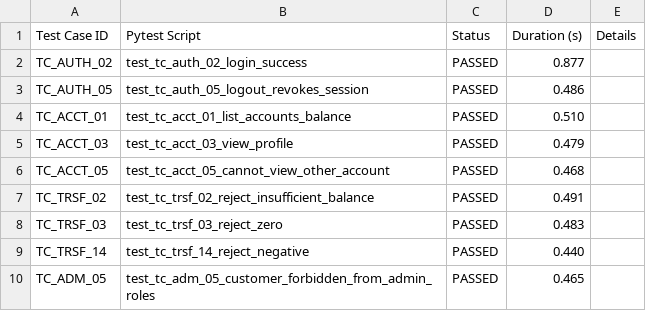
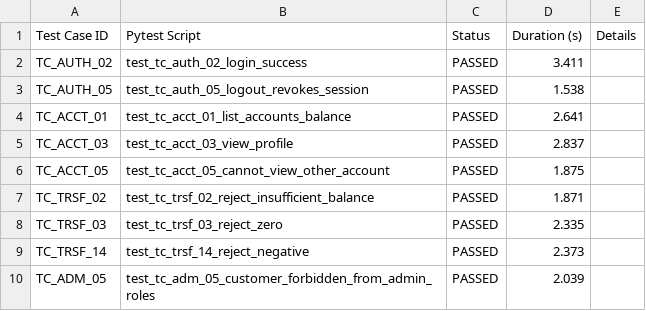
Before and after one commit to KuroNekoW/Online-banking-app, a CSV file: automation testing/reports/automation_basic.csv, drawn as a sheet.

```diff
--- a/automation testing/reports/automation_basic.csv
+++ b/automation testing/reports/automation_basic.csv
@@ -1,10 +1,10 @@
 Test Case ID,Pytest Script,Status,Duration (s),Details
-TC_AUTH_02,test_tc_auth_02_login_success,PASSED,0.877,
-TC_AUTH_05,test_tc_auth_05_logout_revokes_session,PASSED,0.486,
-TC_ACCT_01,test_tc_acct_01_list_accounts_balance,PASSED,0.510,
-TC_ACCT_03,test_tc_acct_03_view_profile,PASSED,0.479,
-TC_ACCT_05,test_tc_acct_05_cannot_view_other_account,PASSED,0.468,
-TC_TRSF_02,test_tc_trsf_02_reject_insufficient_balance,PASSED,0.491,
-TC_TRSF_03,test_tc_trsf_03_reject_zero,PASSED,0.483,
-TC_TRSF_14,test_tc_trsf_14_reject_negative,PASSED,0.440,
-TC_ADM_05,test_tc_adm_05_customer_forbidden_from_admin_roles,PASSED,0.465,
+TC_AUTH_02,test_tc_auth_02_login_success,PASSED,3.411,
+TC_AUTH_05,test_tc_auth_05_logout_revokes_session,PASSED,1.538,
+TC_ACCT_01,test_tc_acct_01_list_accounts_balance,PASSED,2.641,
+TC_ACCT_03,test_tc_acct_03_view_profile,PASSED,2.837,
+TC_ACCT_05,test_tc_acct_05_cannot_view_other_account,PASSED,1.875,
+TC_TRSF_02,test_tc_trsf_02_reject_insufficient_balance,PASSED,1.871,
+TC_TRSF_03,test_tc_trsf_03_reject_zero,PASSED,2.335,
+TC_TRSF_14,test_tc_trsf_14_reject_negative,PASSED,2.373,
+TC_ADM_05,test_tc_adm_05_customer_forbidden_from_admin_roles,PASSED,2.039,
```
Also changed, not shown: 2 other files.
